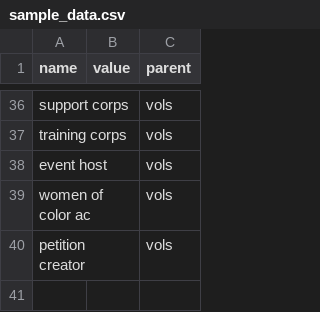
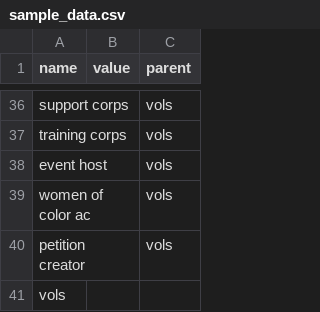
Before and after one commit to purdiea/Field, a CSV file: sample_data.csv, drawn as a sheet; only a part is shown, gaps mark what is left out; the diff names each change by its address in the sheet, - before the commit and + after, or states it on an @@ line.

Commit message:
Update sample_data.csv

```diff
--- a/sample_data.csv
+++ b/sample_data.csv
+row 41: vols
```
